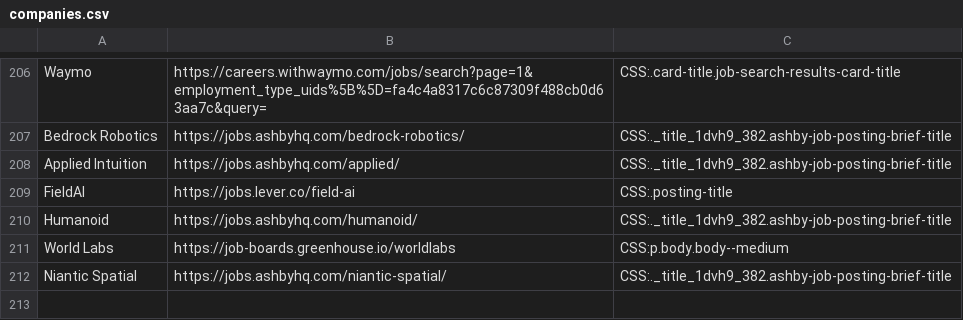
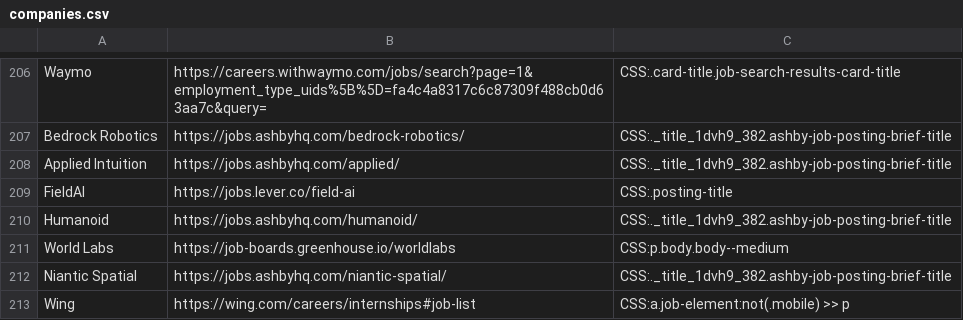
Before and after one commit to Ph1so/phlux2.0, a CSV file: companies.csv, drawn as a sheet; only a part is shown, gaps mark what is left out; the diff names each change by its address in the sheet, - before the commit and + after, or states it on an @@ line.

```diff
--- a/companies.csv
+++ b/companies.csv
+row 213: Wing | https://wing.com/careers/internships#job-list | CSS:a.job-element:not(.mobile) >> p
```
